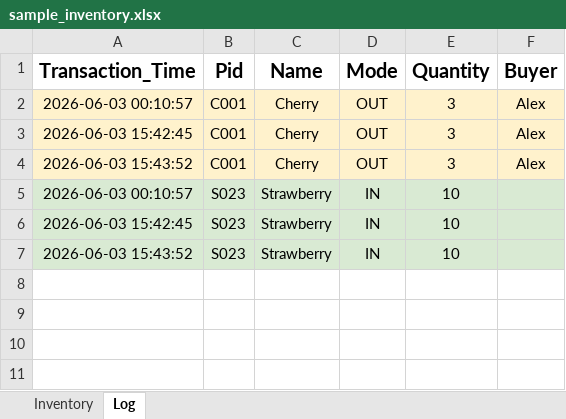
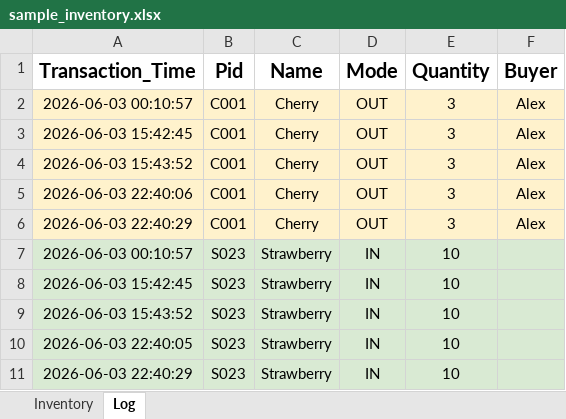
Before and after one commit to alextwtp/inventory-mysql, an Excel workbook: data/sample_inventory.xlsx, sheet Log, drawn as a sheet; values as stored, in another font and other column widths than the file's, no borders; the diff names each change by its address in the sheet, - before the commit and + after, or states it on an @@ line.

```diff
--- a/data/sample_inventory.xlsx (sheet Log)
+++ b/data/sample_inventory.xlsx (sheet Log)
+row 5: 2026-06-03 22:40:06 | C001 | Cherry | OUT | 3 | Alex
+row 6: 2026-06-03 22:40:29 | C001 | Cherry | OUT | 3 | Alex
+row 10: 2026-06-03 22:40:05 | S023 | Strawberry | IN | 10
+row 11: 2026-06-03 22:40:29 | S023 | Strawberry | IN | 10
```
Also changed, not shown: sheet Inventory.
